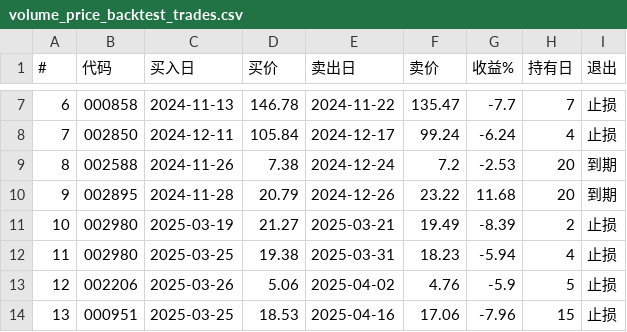
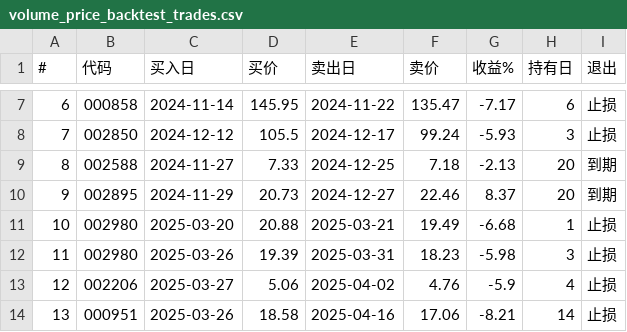
Before and after one commit to Dane666/Momentum, a CSV file: opt_study/volume_price_out/volume_price_backtest_trades.csv, drawn as a sheet; only a part is shown, gaps mark what is left out; the diff covers the shown part only.

```diff
--- a/opt_study/volume_price_out/volume_price_backtest_trades.csv
+++ b/opt_study/volume_price_out/volume_price_backtest_trades.csv
@@ -7,8 +7,8 @@
-6,000858,2024-11-13,146.78,2024-11-22,135.47,-7.7,7,止损
-7,002850,2024-12-11,105.84,2024-12-17,99.24,-6.24,4,止损
-8,002588,2024-11-26,7.38,2024-12-24,7.2,-2.53,20,到期
-9,002895,2024-11-28,20.79,2024-12-26,23.22,11.68,20,到期
-10,002980,2025-03-19,21.27,2025-03-21,19.49,-8.39,2,止损
-11,002980,2025-03-25,19.38,2025-03-31,18.23,-5.94,4,止损
-12,002206,2025-03-26,5.06,2025-04-02,4.76,-5.9,5,止损
-13,000951,2025-03-25,18.53,2025-04-16,17.06,-7.96,15,止损
+6,000858,2024-11-14,145.95,2024-11-22,135.47,-7.17,6,止损
+7,002850,2024-12-12,105.5,2024-12-17,99.24,-5.93,3,止损
+8,002588,2024-11-27,7.33,2024-12-25,7.18,-2.13,20,到期
+9,002895,2024-11-29,20.73,2024-12-27,22.46,8.37,20,到期
+10,002980,2025-03-20,20.88,2025-03-21,19.49,-6.68,1,止损
+11,002980,2025-03-26,19.39,2025-03-31,18.23,-5.98,3,止损
+12,002206,2025-03-27,5.06,2025-04-02,4.76,-5.9,4,止损
+13,000951,2025-03-26,18.58,2025-04-16,17.06,-8.21,14,止损
```
Also changed, not shown: 103 edited cells elsewhere in this file, 10 other files.
